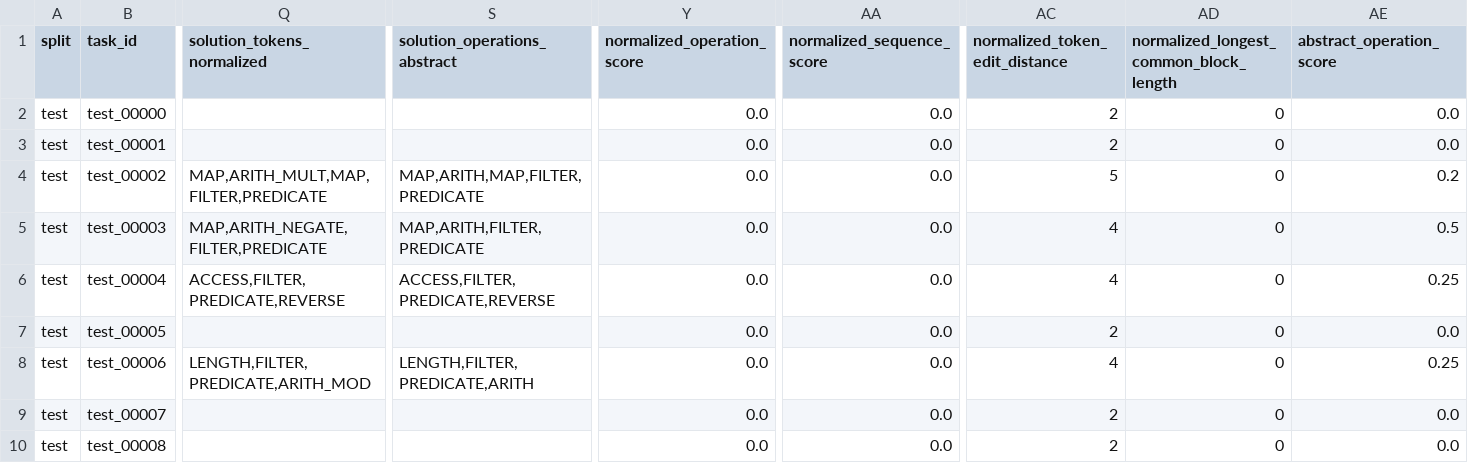
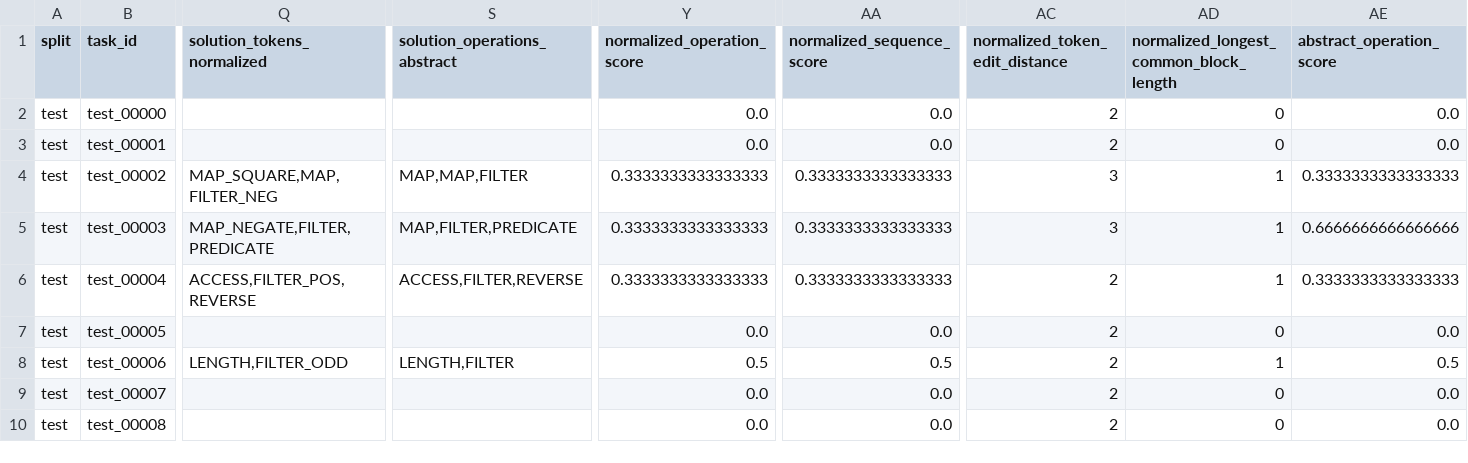
Before and after one commit to YOMILEONEL/ec, a CSV file: dreamcoder_train_test_pipeline_step_by_step/outputs/train_T_2_train__test_T_2_test__ET_15_TT_15_it_3_MF_10_rec_true_nocons_true/step07_calculate_metrics/step07_test_results_with_metrics.csv, drawn as a sheet; only a part is shown, gaps mark what is left out; the diff covers the shown part only; the diff names each change by its address in the sheet, - before the commit and + after, or states it on an @@ line.

```diff
--- a/dreamcoder_train_test_pipeline_step_by_step/outputs/train_T_2_train__test_T_2_test__ET_15_TT_15_it_3_MF_10_rec_true_nocons_true/step07_calculate_metrics/step07_test_results_with_metrics.csv
+++ b/dreamcoder_train_test_pipeline_step_by_step/outputs/train_T_2_train__test_T_2_test__ET_15_TT_15_it_3_MF_10_rec_true_nocons_true/step07_calculate_metrics/step07_test_results_with_metrics.csv
-Q4 (solution_tokens_normalized): MAP,ARITH_MULT,MAP,FILTER,PREDICATE
+Q4 (solution_tokens_normalized): MAP_SQUARE,MAP,FILTER_NEG
-S4 (solution_operations_abstract): MAP,ARITH,MAP,FILTER,PREDICATE
+S4 (solution_operations_abstract): MAP,MAP,FILTER
-Y4:Y6 (normalized_operation_score): 0.0
+Y4:Y6 (normalized_operation_score): 0.3333333333333333
-AA4:AA6 (normalized_sequence_score): 0.0
+AA4:AA6 (normalized_sequence_score): 0.3333333333333333
-AC4 (normalized_token_edit_distance): 5
+AC4 (normalized_token_edit_distance): 3
-AD4:AD6: 0
+AD4:AD6: 1
-AE4 (abstract_operation_score): 0.2
+AE4 (abstract_operation_score): 0.3333333333333333
-Q5 (solution_tokens_normalized): MAP,ARITH_NEGATE,FILTER,PREDICATE
+Q5 (solution_tokens_normalized): MAP_NEGATE,FILTER,PREDICATE
-S5 (solution_operations_abstract): MAP,ARITH,FILTER,PREDICATE
+S5 (solution_operations_abstract): MAP,FILTER,PREDICATE
-AC5 (normalized_token_edit_distance): 4
+AC5 (normalized_token_edit_distance): 3
-AE5 (abstract_operation_score): 0.5
+AE5 (abstract_operation_score): 0.6666666666666666
-Q6 (solution_tokens_normalized): ACCESS,FILTER,PREDICATE,REVERSE
+Q6 (solution_tokens_normalized): ACCESS,FILTER_POS,REVERSE
-S6 (solution_operations_abstract): ACCESS,FILTER,PREDICATE,REVERSE
+S6 (solution_operations_abstract): ACCESS,FILTER,REVERSE
-AC6 (normalized_token_edit_distance): 4
+AC6 (normalized_token_edit_distance): 2
-AE6 (abstract_operation_score): 0.25
+AE6 (abstract_operation_score): 0.3333333333333333
-Q8 (solution_tokens_normalized): LENGTH,FILTER,PREDICATE,ARITH_MOD
+Q8 (solution_tokens_normalized): LENGTH,FILTER_ODD
-S8 (solution_operations_abstract): LENGTH,FILTER,PREDICATE,ARITH
+S8 (solution_operations_abstract): LENGTH,FILTER
-Y8 (normalized_operation_score): 0.0
+Y8 (normalized_operation_score): 0.5
-AA8 (normalized_sequence_score): 0.0
+AA8 (normalized_sequence_score): 0.5
-AC8 (normalized_token_edit_distance): 4
+AC8 (normalized_token_edit_distance): 2
-AD8: 0
+AD8: 1
-AE8 (abstract_operation_score): 0.25
+AE8 (abstract_operation_score): 0.5
```
Also changed, not shown: 90 edited cells elsewhere in this file, dreamcoder_train_test_pipeline_step_by_step/outputs/train_T_2_train__test_T_2_test__ET_15_TT_15_it_3_MF_10_rec_false_nocons_false/step06_normalize_programs/step06_normalized_test_programs.csv, dreamcoder_train_test_pipeline_step_by_step/outputs/train_T_2_train__test_T_2_test__ET_15_TT_15_it_3_MF_10_rec_false_nocons_false/step07_calculate_metrics/step07_test_results_with_metrics.csv, 11 other files.
